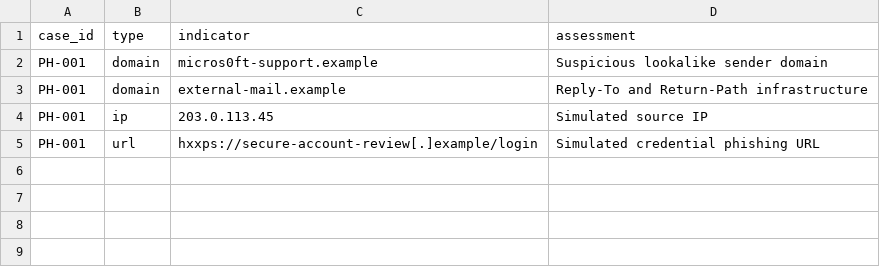
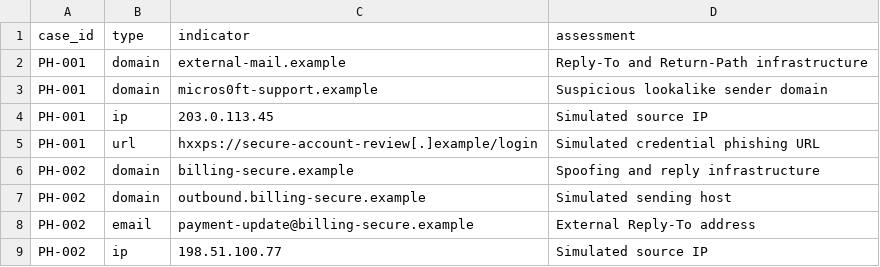
Before and after one commit to naufalfauzanst/soc-phishing-investigation-lab, a CSV file: iocs/indicators.csv, drawn as a sheet.

```diff
--- a/iocs/indicators.csv
+++ b/iocs/indicators.csv
@@ -1,5 +1,9 @@
 "case_id","type","indicator","assessment"
+"PH-001","domain","external-mail.example","Reply-To and Return-Path infrastructure"
 "PH-001","domain","micros0ft-support.example","Suspicious lookalike sender domain"
-"PH-001","domain","external-mail.example","Reply-To and Return-Path infrastructure"
 "PH-001","ip","203.0.113.45","Simulated source IP"
 "PH-001","url","hxxps://secure-account-review[.]example/login","Simulated credential phishing URL"
+"PH-002","domain","billing-secure.example","Spoofing and reply infrastructure"
+"PH-002","domain","outbound.billing-secure.example","Simulated sending host"
+"PH-002","email","payment-update@billing-secure.example","External Reply-To address"
+"PH-002","ip","198.51.100.77","Simulated source IP"
```
Also changed, not shown: 6 other files.
